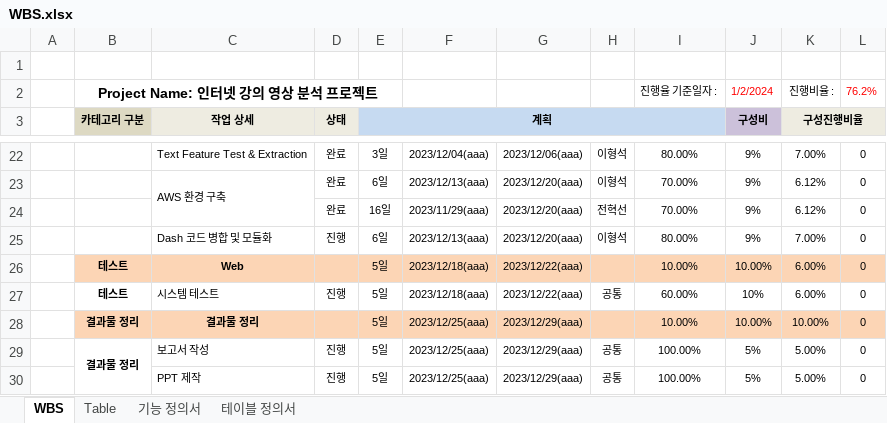
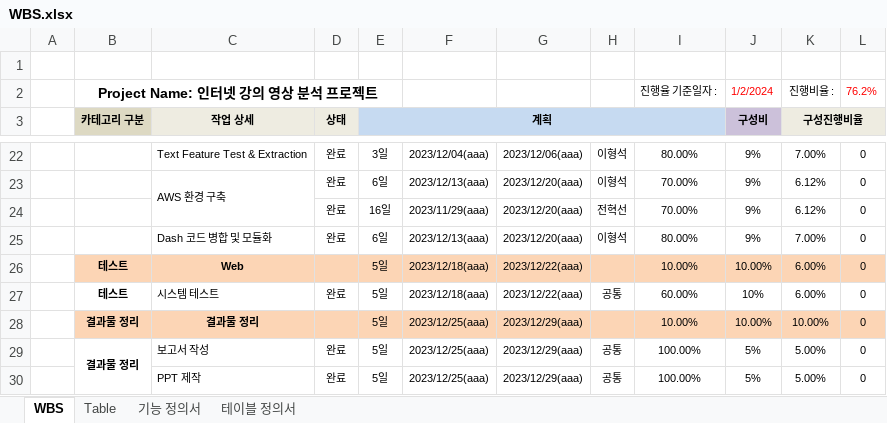
Before and after one commit to lhshs/Genia, an Excel workbook: Final_pjt2/WBS.xlsx, sheet WBS, drawn as a sheet; only a part is shown, gaps mark what is left out; values as stored, in another font and other column widths than the file's, no borders; conditional formats not drawn; the diff names each change by its address in the sheet, - before the commit and + after, or states it on an @@ line.

```diff
--- a/Final_pjt2/WBS.xlsx (sheet WBS)
+++ b/Final_pjt2/WBS.xlsx (sheet WBS)
-D25 (상태): 진행
+D25 (상태): 완료
-D27 (상태): 진행
+D27 (상태): 완료
-D29:D30 (상태): 진행
+D29:D30 (상태): 완료
```
Also changed, not shown: 2 other files.
